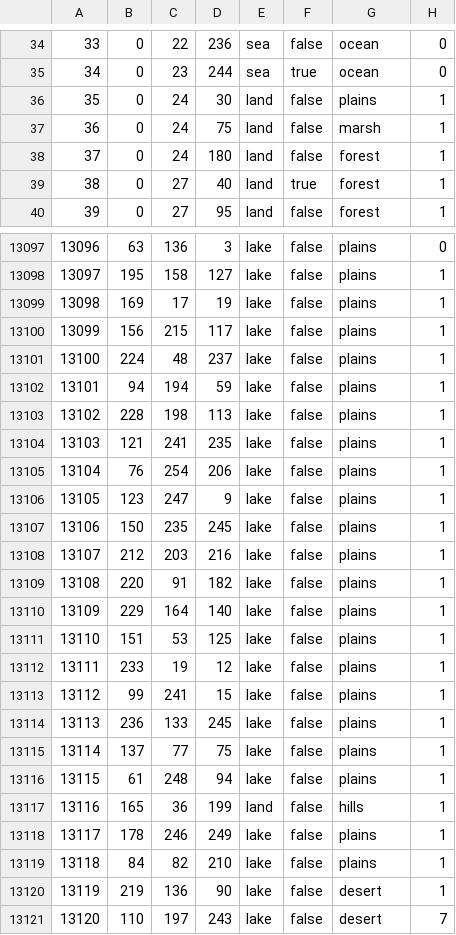
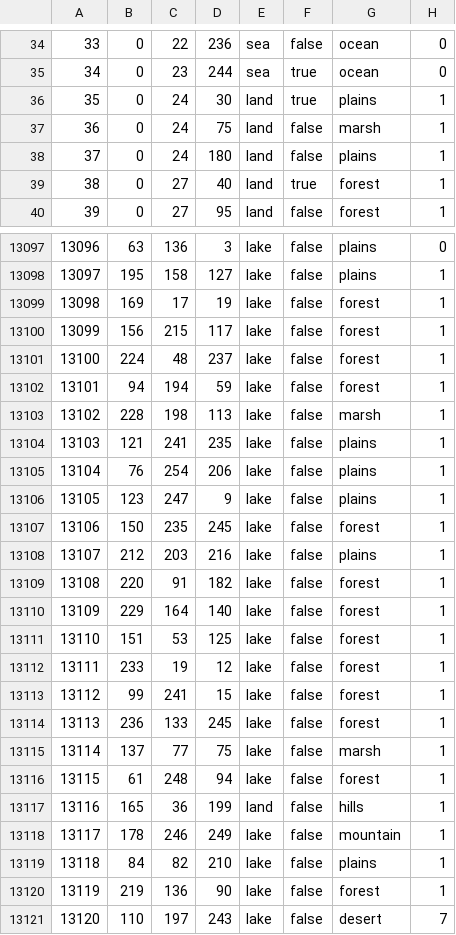
Before and after one commit to Supermob1/hoe, a CSV file: map/definition.csv, drawn as a sheet; only a part is shown, gaps mark what is left out; the diff covers the shown part only.

```diff
--- a/map/definition.csv
+++ b/map/definition.csv
@@ -35,5 +35,5 @@
 34;0;23;244;sea;true;ocean;0
-35;0;24;30;land;false;plains;1
+35;0;24;30;land;true;plains;1
 36;0;24;75;land;false;marsh;1
-37;0;24;180;land;false;forest;1
+37;0;24;180;land;false;plains;1
 38;0;27;40;land;true;forest;1
@@ -13098,7 +13098,7 @@
 13097;195;158;127;lake;false;plains;1
-13098;169;17;19;lake;false;plains;1
-13099;156;215;117;lake;false;plains;1
-13100;224;48;237;lake;false;plains;1
-13101;94;194;59;lake;false;plains;1
-13102;228;198;113;lake;false;plains;1
+13098;169;17;19;lake;false;forest;1
+13099;156;215;117;lake;false;forest;1
+13100;224;48;237;lake;false;forest;1
+13101;94;194;59;lake;false;forest;1
+13102;228;198;113;lake;false;marsh;1
 13103;121;241;235;lake;false;plains;1
@@ -13106,16 +13106,16 @@
 13105;123;247;9;lake;false;plains;1
-13106;150;235;245;lake;false;plains;1
+13106;150;235;245;lake;false;forest;1
 13107;212;203;216;lake;false;plains;1
-13108;220;91;182;lake;false;plains;1
-13109;229;164;140;lake;false;plains;1
-13110;151;53;125;lake;false;plains;1
-13111;233;19;12;lake;false;plains;1
-13112;99;241;15;lake;false;plains;1
-13113;236;133;245;lake;false;plains;1
-13114;137;77;75;lake;false;plains;1
-13115;61;248;94;lake;false;plains;1
+13108;220;91;182;lake;false;forest;1
+13109;229;164;140;lake;false;forest;1
+13110;151;53;125;lake;false;forest;1
+13111;233;19;12;lake;false;forest;1
+13112;99;241;15;lake;false;forest;1
+13113;236;133;245;lake;false;forest;1
+13114;137;77;75;lake;false;marsh;1
+13115;61;248;94;lake;false;forest;1
 13116;165;36;199;land;false;hills;1
-13117;178;246;249;lake;false;plains;1
+13117;178;246;249;lake;false;mountain;1
 13118;84;82;210;lake;false;plains;1
-13119;219;136;90;lake;false;desert;1
+13119;219;136;90;lake;false;forest;1
 13120;110;197;243;lake;false;desert;7
```
Also changed, not shown: 32 edited cells elsewhere in this file, 47 other files.
